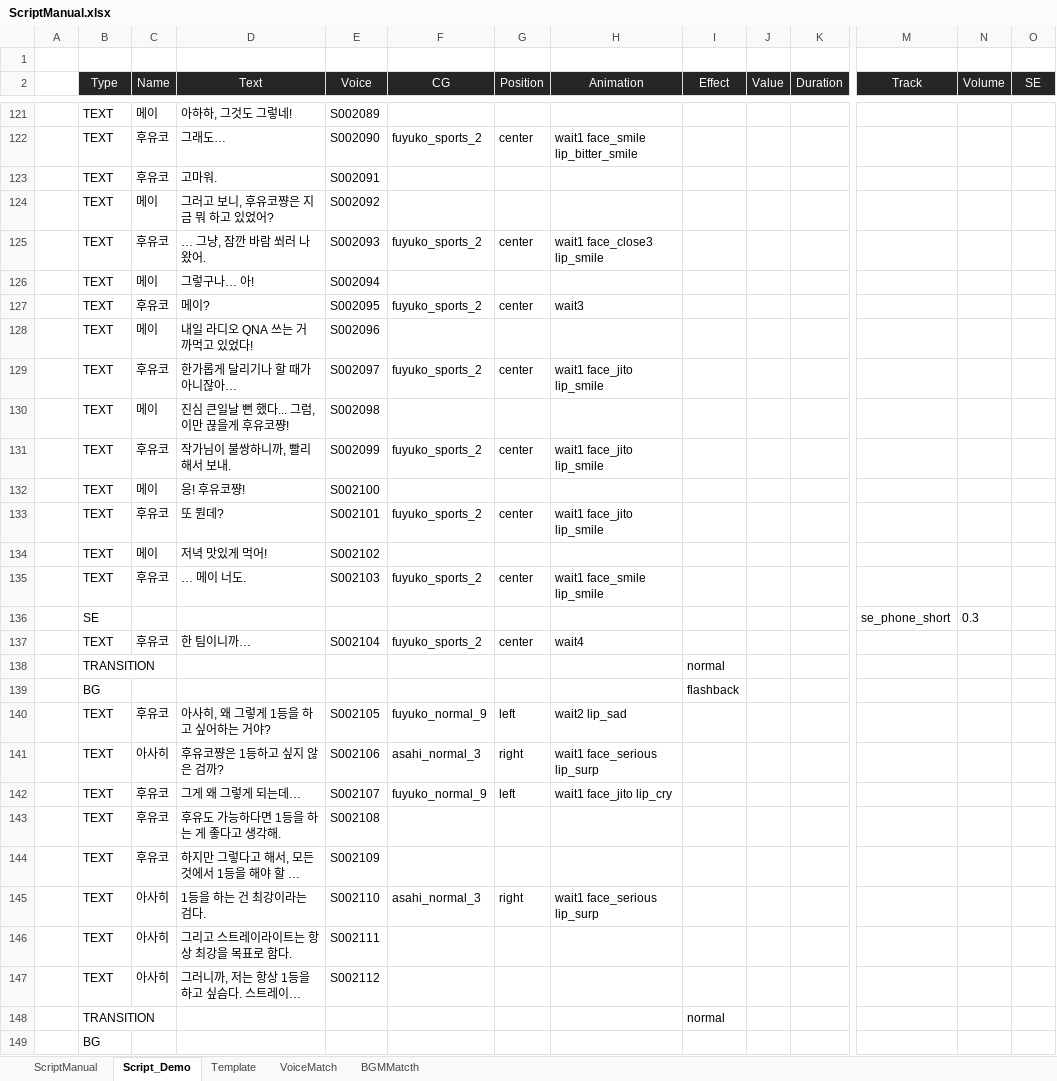
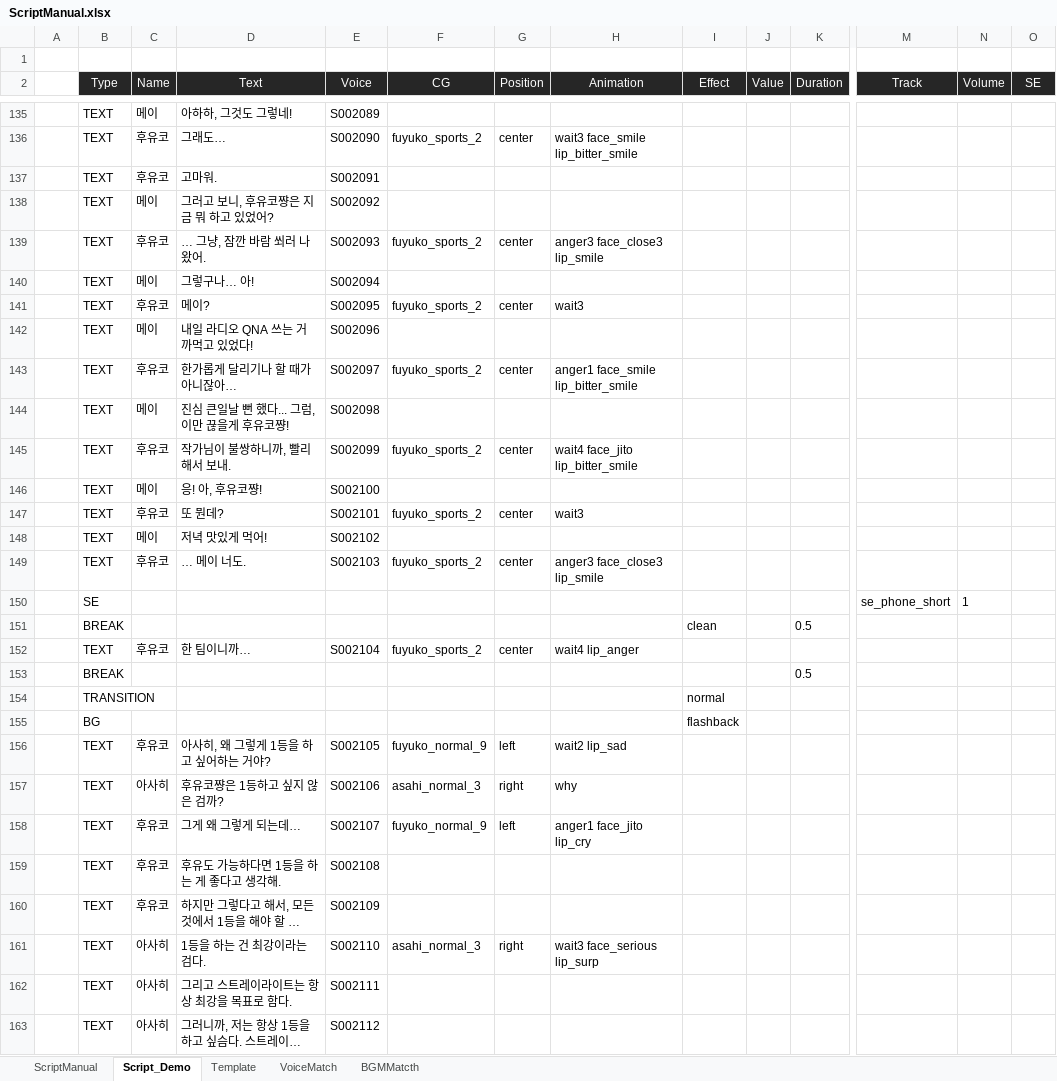
Before and after one commit to usosctheater/usoSCtheater, an Excel workbook: resource/Script/ScriptManual.xlsx, sheet Script_Demo, drawn as a sheet; only a part is shown, gaps mark what is left out; the shorter side is filled out with more unchanged rows; long unchanged cells end in …; values as stored, in another font and other column widths than the file's, no borders; table styles not drawn; addresses are those after the commit; rows hold the shown columns only; the diff covers the shown part only; the diff names each change by its address in the sheet, - before the commit and + after, or states it on an @@ line.

```diff
--- a/resource/Script/ScriptManual.xlsx (sheet Script_Demo)
+++ b/resource/Script/ScriptManual.xlsx (sheet Script_Demo)
-H136 (Animation): wait1 face_smile lip_bitter_smile
+H136 (Animation): wait3 face_smile lip_bitter_smile
-H139 (Animation): wait1 face_close3 lip_smile
+H139 (Animation): anger3 face_close3 lip_smile
-H143 (Animation): wait1 face_jito lip_smile
+H143 (Animation): anger1 face_smile lip_bitter_smile
-H145 (Animation): wait1 face_jito lip_smile
+H145 (Animation): wait4 face_jito lip_bitter_smile
-D146 (Text): 응! 후유코쨩!
+D146 (Text): 응! 아, 후유코쨩!
-H147 (Animation): wait1 face_jito lip_smile
+H147 (Animation): wait3
-H149 (Animation): wait1 face_smile lip_smile
+H149 (Animation): anger3 face_close3 lip_smile
-N150 (Volume): 0.3
+N150 (Volume): 1
+row 151:  | BREAK |  |  |  |  |  |  | clean |  | 0.5
-H152 (Animation): wait4
+H152 (Animation): wait4 lip_anger
+row 153:  | BREAK |  |  |  |  |  |  |  |  | 0.5
-H157 (Animation): wait1 face_serious lip_surp
+H157 (Animation): why
-H158 (Animation): wait1 face_jito lip_cry
+H158 (Animation): anger1 face_jito lip_cry
-H161 (Animation): wait1 face_serious lip_surp
+H161 (Animation): wait3 face_serious lip_surp
```
Also changed, not shown: 17 added rows, 2 removed rows, 59 edited cells and cell formats elsewhere in this sheet, sheet Template, resource/Script/script_InertiaLucis.xlsx, 4 other files.
